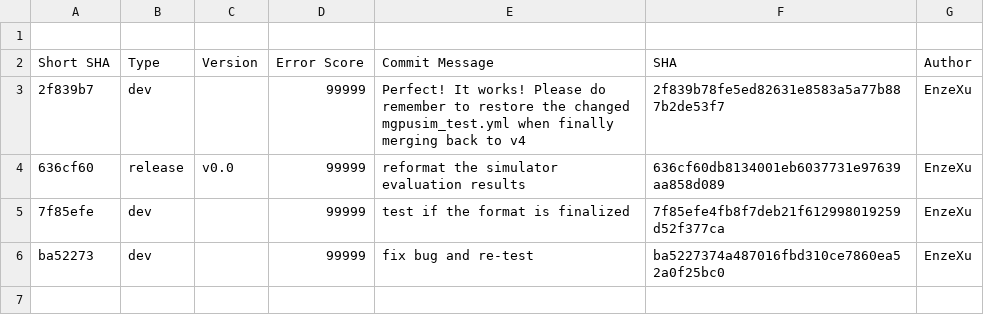
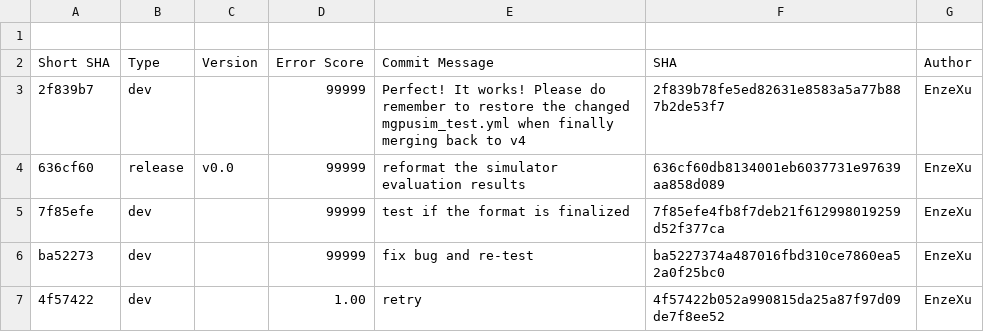
Before and after one commit to sarchlab/mgpusim, a CSV file: nvidia/eval/simulator_evaluation.csv, drawn as a sheet; the diff names each change by its address in the sheet, - before the commit and + after, or states it on an @@ line.

```diff
--- a/nvidia/eval/simulator_evaluation.csv
+++ b/nvidia/eval/simulator_evaluation.csv
+row 7: 4f57422 | dev |  | 1.00 | retry | 4f57422b052a990815da25a87f97d09de7f8ee52 | EnzeXu
```
